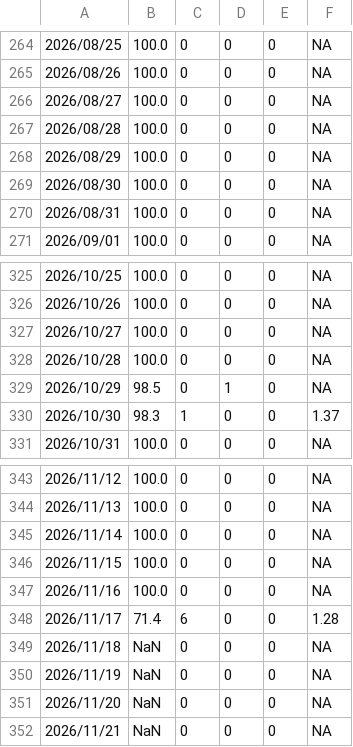
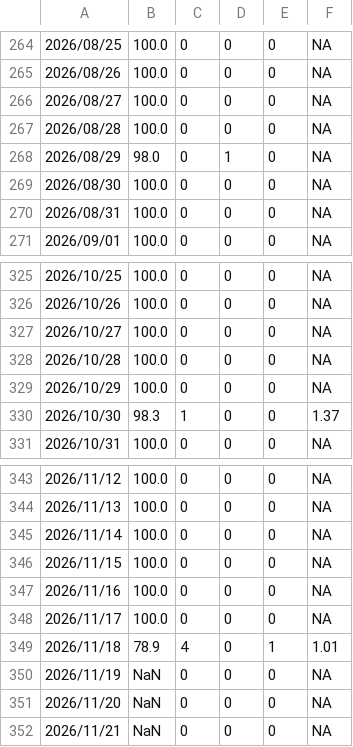
Before and after one commit to SCEDC/SCEDC-catalog-status, a CSV file: catalog_status/2026.catalog_status.csv, drawn as a sheet; only a part is shown, gaps mark what is left out.

Commit message:
SCEDC catalog status updates: 2026-11-18

```diff
--- a/catalog_status/2026.catalog_status.csv
+++ b/catalog_status/2026.catalog_status.csv
@@ -267,3 +267,3 @@
 2026/08/28,100.0,0,0,0,NA
-2026/08/29,100.0,0,0,0,NA
+2026/08/29,98.0,0,1,0,NA
 2026/08/30,100.0,0,0,0,NA
@@ -328,3 +328,3 @@
 2026/10/28,100.0,0,0,0,NA
-2026/10/29,98.5,0,1,0,NA
+2026/10/29,100.0,0,0,0,NA
 2026/10/30,98.3,1,0,0,1.37
@@ -347,4 +347,4 @@
 2026/11/16,100.0,0,0,0,NA
-2026/11/17,71.4,6,0,0,1.28
-2026/11/18,NaN,0,0,0,NA
+2026/11/17,100.0,0,0,0,NA
+2026/11/18,78.9,4,0,1,1.01
 2026/11/19,NaN,0,0,0,NA
```
